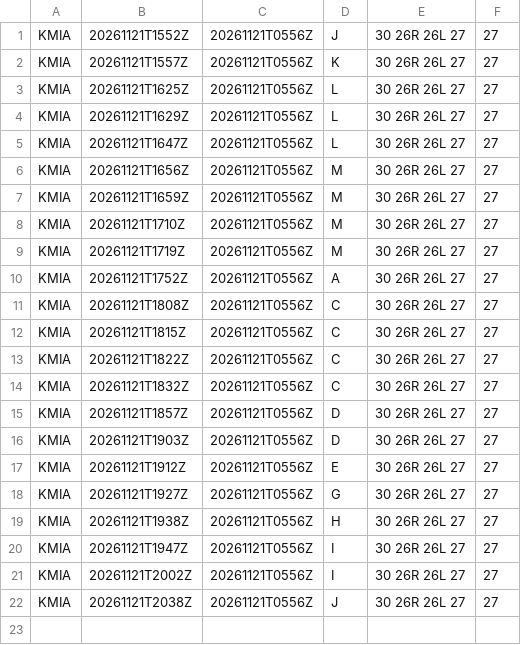
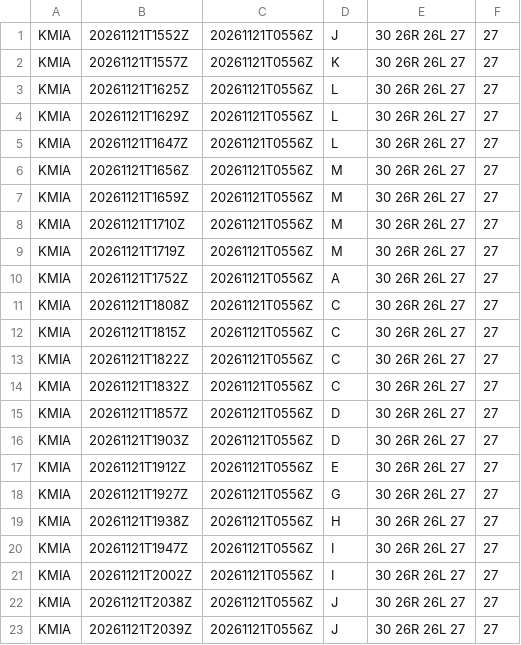
Before and after one commit to honghebincsg/pegasus-fid-gist, a CSV file: atis-history/KMIA/2026-11.csv, drawn as a sheet.

```diff
--- a/atis-history/KMIA/2026-11.csv
+++ b/atis-history/KMIA/2026-11.csv
@@ -22 +22,2 @@ KMIA,20261121T2002Z,20261121T0556Z,I,30 26R 26L 27,27
 KMIA,20261121T2038Z,20261121T0556Z,J,30 26R 26L 27,27
+KMIA,20261121T2039Z,20261121T0556Z,J,30 26R 26L 27,27
```
Also changed, not shown: atis-history/EHAM/2026-11.csv, 2 other files.
